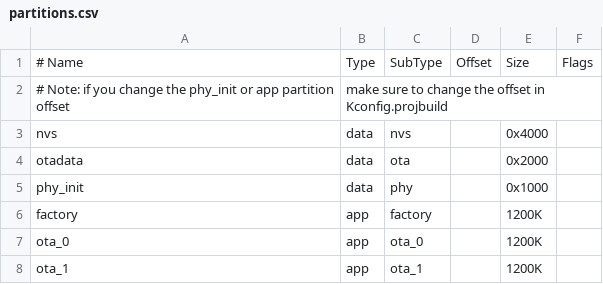
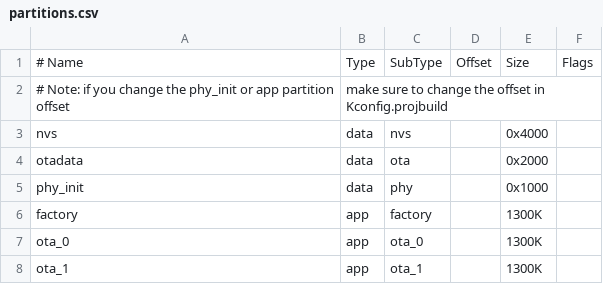
Before and after one commit to rtyle/artlight, a CSV file: partitions.csv, drawn as a sheet.

```diff
--- a/partitions.csv
+++ b/partitions.csv
@@ -5,4 +5,4 @@ otadata,  data, ota,     ,        0x2000,
 phy_init, data, phy,     ,        0x1000,
-factory,  app,  factory, ,        1200K,
-ota_0,    app,  ota_0,   ,        1200K,
-ota_1,    app,  ota_1,   ,        1200K,
+factory,  app,  factory, ,        1300K,
+ota_0,    app,  ota_0,   ,        1300K,
+ota_1,    app,  ota_1,   ,        1300K,
```
Also changed, not shown: 7 other files.
